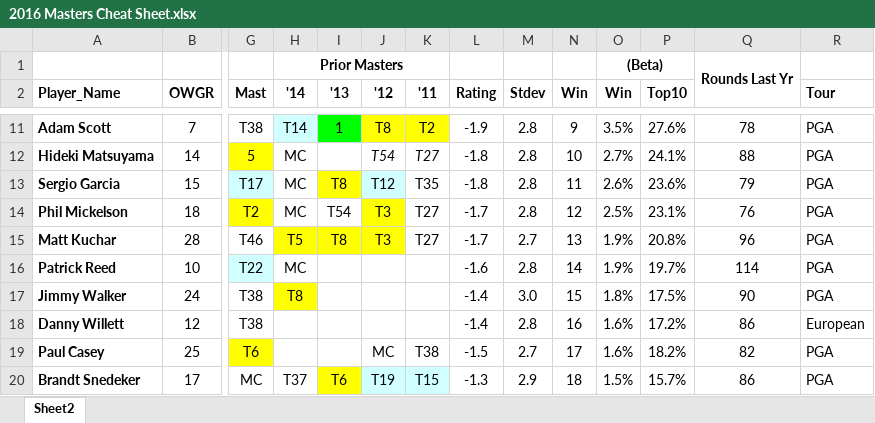
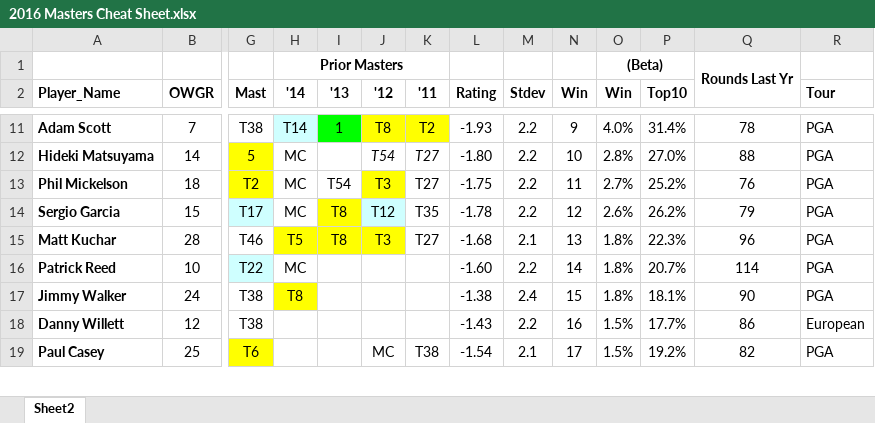
Before and after one commit to DSMok1/Golf_Ratings_R, an Excel workbook: Output/2016 Masters Cheat Sheet.xlsx, sheet Sheet2, drawn as a sheet; only a part is shown, gaps mark what is left out; values as stored, in another font and other column widths than the file's, no borders; conditional formats not drawn; removed rows and columns are numbered as before the commit, all else as after; rows hold the shown columns only; the diff covers the shown part only; the diff names each change by its address in the sheet, - before the commit and + after, or states it on an @@ line.

Commit message:
Revise simulation stdevs to better track with betting odds.  Was using too large a stdev.

```diff
--- a/Output/2016 Masters Cheat Sheet.xlsx (sheet Sheet2)
+++ b/Output/2016 Masters Cheat Sheet.xlsx (sheet Sheet2)
-L11 (Rating): -1.9
+L11 (Rating): -1.93
-M11:M12 (Stdev): 2.8
+M11:M12 (Stdev): 2.2
-O11 (Win): 3.5%
+O11 (Win): 4.0%
-P11 (Top10): 27.6%
+P11 (Top10): 31.4%
-L12 (Rating): -1.8
+L12 (Rating): -1.80
-O12 (Win): 2.7%
+O12 (Win): 2.8%
-P12 (Top10): 24.1%
+P12 (Top10): 27.0%
-row 13: Sergio Garcia | 15 | T17 | MC | T8 | T12 | T35 | -1.8 | 2.8 | 11 | 2.6% | 23.6% | 79 | PGA
-L13 (Rating): -1.7
+L13 (Rating): -1.75
-M13 (Stdev): 2.8
+M13 (Stdev): 2.2
-N13 (Win): 12
+N13 (Win): 11
-O13 (Win): 2.5%
+O13 (Win): 2.7%
-P13 (Top10): 23.1%
+P13 (Top10): 25.2%
+row 14: Sergio Garcia | 15 | T17 | MC | T8 | T12 | T35 | -1.78 | 2.2 | 12 | 2.6% | 26.2% | 79 | PGA
-L15 (Rating): -1.7
+L15 (Rating): -1.68
-M15 (Stdev): 2.7
+M15 (Stdev): 2.1
-O15:O16 (Win): 1.9%
+O15:O16 (Win): 1.8%
-P15 (Top10): 20.8%
+P15 (Top10): 22.3%
-L16 (Rating): -1.6
+L16 (Rating): -1.60
-M16 (Stdev): 2.8
+M16 (Stdev): 2.2
-P16 (Top10): 19.7%
+P16 (Top10): 20.7%
-L17 (Rating): -1.4
+L17 (Rating): -1.38
-M17 (Stdev): 3.0
+M17 (Stdev): 2.4
-P17 (Top10): 17.5%
+P17 (Top10): 18.1%
-L18 (Rating): -1.4
+L18 (Rating): -1.43
-M18 (Stdev): 2.8
+M18 (Stdev): 2.2
-O18:O19 (Win): 1.6%
+O18:O19 (Win): 1.5%
-P18 (Top10): 17.2%
+P18 (Top10): 17.7%
-L19 (Rating): -1.5
+L19 (Rating): -1.54
-M19 (Stdev): 2.7
+M19 (Stdev): 2.1
-P19 (Top10): 18.2%
+P19 (Top10): 19.2%
-row 20: Brandt Snedeker | 17 | MC | T37 | T6 | T19 | T15 | -1.3 | 2.9 | 18 | 1.5% | 15.7% | 86 | PGA
```
Also changed, not shown: 27 added rows, 26 removed rows and 221 edited cells elsewhere in this sheet, 2 other files.
